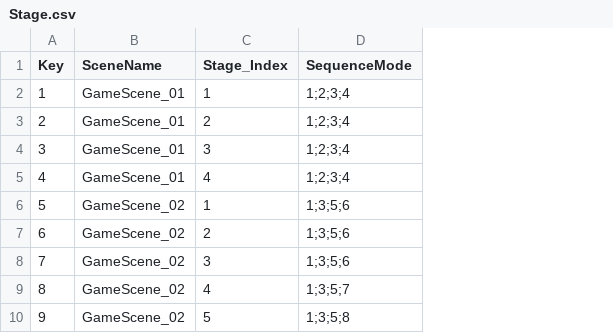
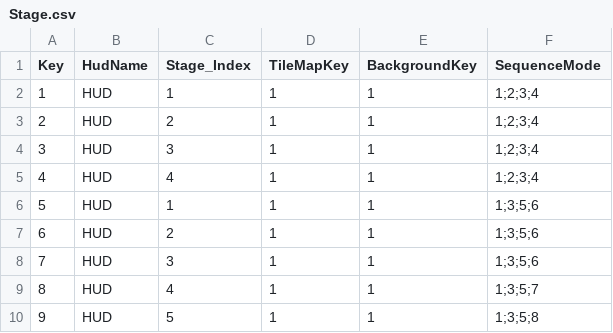
Before and after one commit to YONG-seob-lee/ProjectSM, a CSV file: Assets/Resources/Tables/Stage.csv, drawn as a sheet; removed rows and columns are numbered as before the commit, all else as after; the diff names each change by its address in the sheet, - before the commit and + after, or states it on an @@ line.

```diff
--- a/Assets/Resources/Tables/Stage.csv
+++ b/Assets/Resources/Tables/Stage.csv
-column B (SceneName), rows 2-10: GameScene_01 | GameScene_01 | GameScene_01 | GameScene_01 | GameScene_02 | GameScene_02 | GameScene_02 | GameScene_02 | GameScene_02
+column B (HudName), rows 2-10: all HUD
+column D (TileMapKey), rows 2-10: all 1
+column E (BackgroundKey), rows 2-10: all 1
```
Also changed, not shown: Assets/Resources/Tables/PrefabFile.csv, 53 other files.
